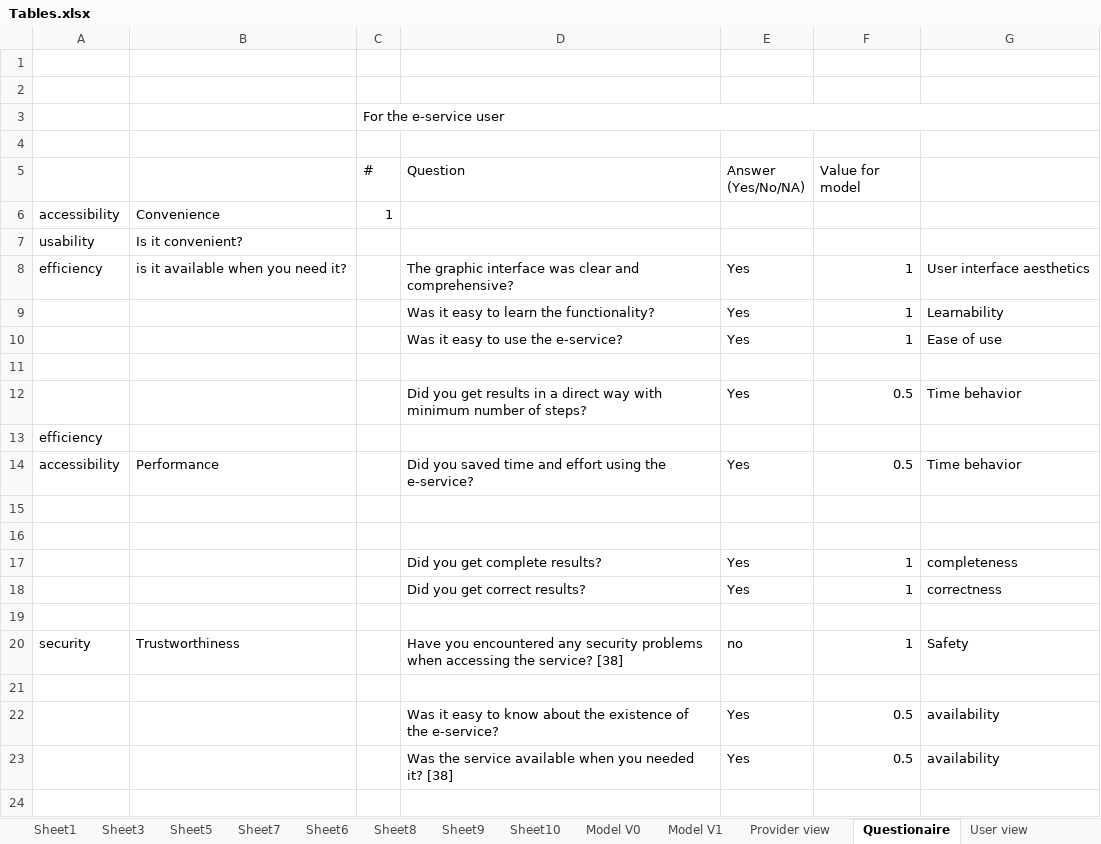
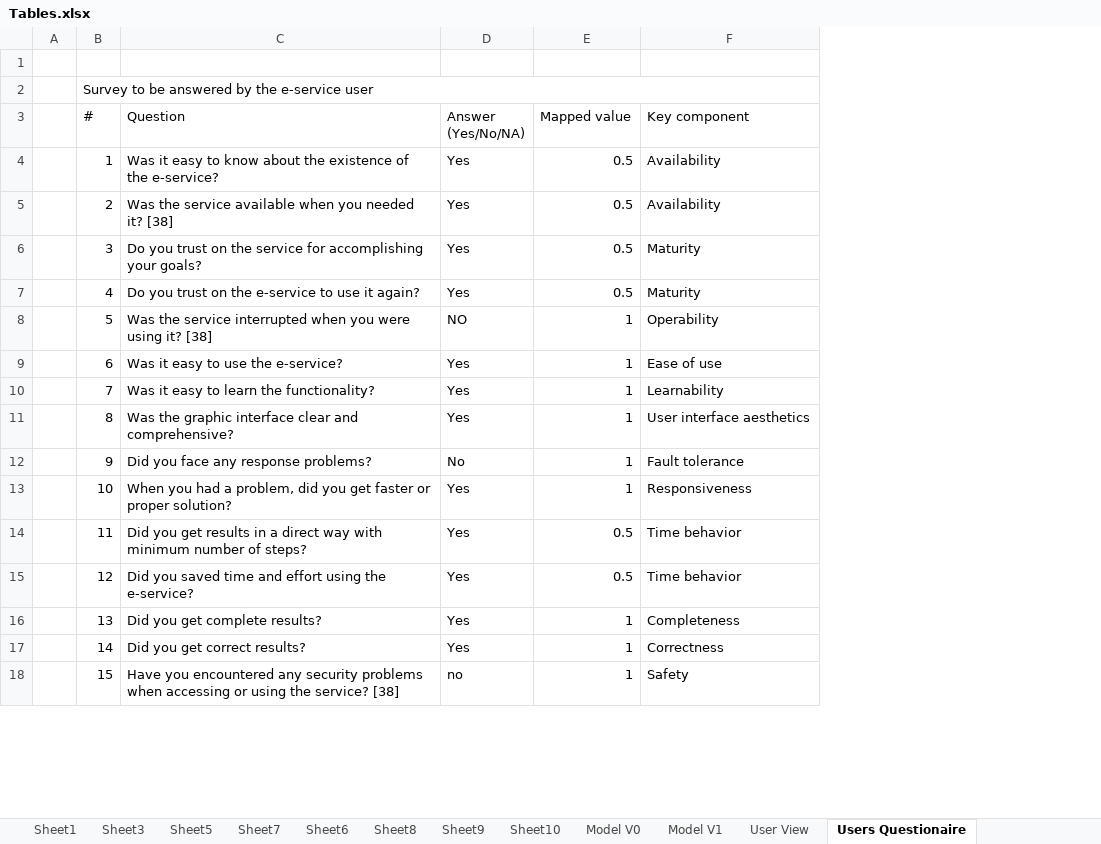
Before and after one commit to paxian/finalexam, an Excel workbook: Tables.xlsx, sheet Users Questionaire, drawn as a sheet; only a part is shown; values as stored, in another font and other column widths than the file's, no cell formats; removed rows and columns are numbered as before the commit, all else as after; the diff covers the shown part only; the diff names each change by its address in the sheet, - before the commit and + after, or states it on an @@ line.

```diff
--- a/Tables.xlsx (sheet Users Questionaire)
+++ b/Tables.xlsx (sheet Users Questionaire)
-sheet tab: Questionaire
+sheet tab: Users Questionaire
-sheet tab: User view
+sheet tab: User View
-column A, rows 6-8: accessibility | usability | efficiency; row 14: accessibility; row 20: security
-column B, rows 6-8: Convenience | Is it convenient? | is it available when you need it?; row 14: Performance; row 20: Trustworthiness
-column C (#), row 6: 1
+column A, empty
+column B (#), row 2: Survey to be answered by the e-service user; rows 4-5: 1 | 2; rows 9-12: 6 | 7 | 8 | 9; rows 14-18: 11 | 12 | 13 | 14 | 15
-row 3:  |  | For the e-service user
-row 4: (empty)
-E3: Value for model
+E3: Mapped value
-F3: (empty)
+F3: Key component
-C4 (Question): (empty)
+C4 (Question): Was it easy to know about the existence of the e-service?
-D4:D5 (Answer (Yes/No/NA)): (empty)
+D4:D5 (Answer (Yes/No/NA)): Yes
-E4:E5 (Mapped value): (empty)
+E4:E5 (Mapped value): 0.5
-F4:F5 (Key component): (empty)
+F4:F5 (Key component): Availability
-C5 (Question): (empty)
+C5 (Question): Was the service available when you needed it? [38]
+row 6:  | 3 | Do you trust on the service for accomplishing your goals? | Yes | 0.5 | Maturity
+row 7:  | 4 | Do you trust on the e-service to use it again? | Yes | 0.5 | Maturity
+row 8:  | 5 | Was the service interrupted when you were using it? [38] | NO | 1 | Operability
-C9 (Question): The graphic interface was clear and comprehensive?
+C9 (Question): Was it easy to use the e-service?
-F9 (Key component): User interface aesthetics
+F9 (Key component): Ease of use
-C11 (Question): Was it easy to use the e-service?
+C11 (Question): Was the graphic interface clear and comprehensive?
-F11 (Key component): Ease of use
+F11 (Key component): User interface aesthetics
-row 12: (empty)
+row 12:  | 9 | Did you face any response problems? | No | 1 | Fault tolerance
+row 13:  | 10 | When you had a problem, did you get faster or proper solution? | Yes | 1 | Responsiveness
-row 13: efficiency
-row 15: (empty)
-row 16: (empty)
-F16 (Key component): completeness
+F16 (Key component): Completeness
-F17 (Key component): correctness
+F17 (Key component): Correctness
-row 19: (empty)
-C18 (Question): …when accessing the service?…
+C18 (Question): …when accessing or using the service?…
-row 21: (empty)
-row 22:  |  |  | Was it easy to know about the existence of the e-service? | Yes | 0.5 | availability
-row 23:  |  |  | Was the service available when you needed it? [38] | Yes | 0.5 | availability
-row 24: (empty)
```
Also changed, not shown: 36 removed rows and 2 edited cells elsewhere in this sheet, sheet Provider view, sheet Sheet6, sheet Model V1, other sheet tabs, cell formats, formulas that keep their value, 1 other file.
